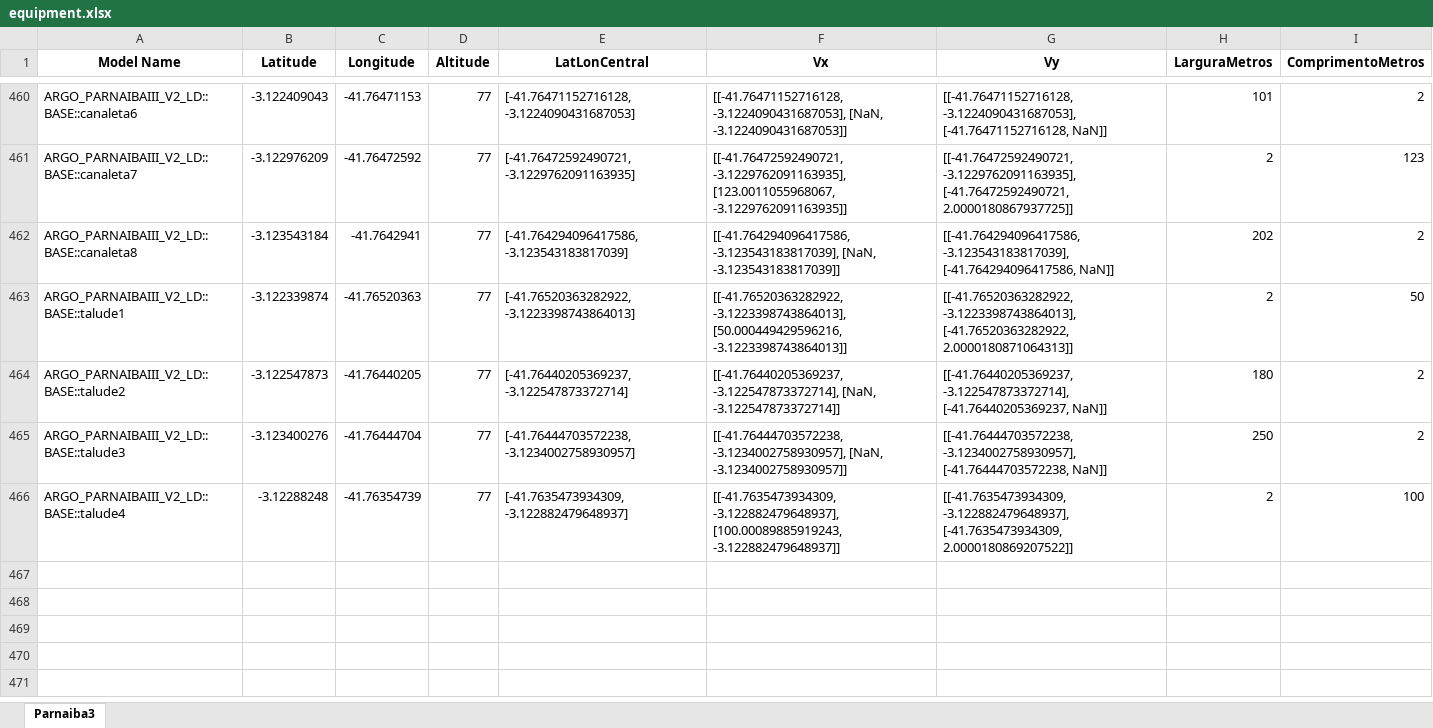
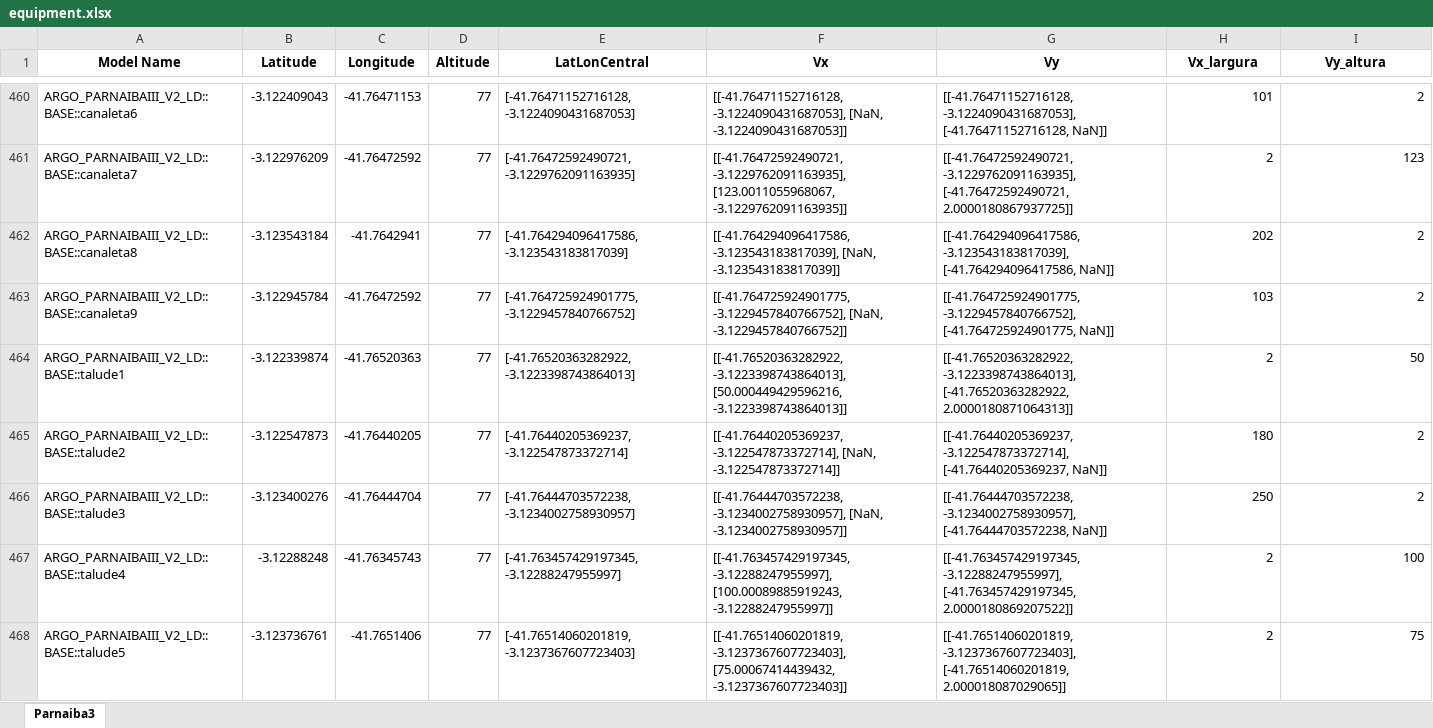
Before and after one commit to lmhonorio/RoverModel, an Excel workbook: planilhas/equipment.xlsx, sheet Parnaiba3, drawn as a sheet; only a part is shown, gaps mark what is left out; values as stored, in another font and other column widths than the file's, no borders; addresses are those after the commit; the diff names each change by its address in the sheet, - before the commit and + after, or states it on an @@ line.

```diff
--- a/planilhas/equipment.xlsx (sheet Parnaiba3)
+++ b/planilhas/equipment.xlsx (sheet Parnaiba3)
-H1: LarguraMetros
+H1: Vx_largura
-I1: ComprimentoMetros
+I1: Vy_altura
+row 463: ARGO_PARNAIBAIII_V2_LD::BASE::canaleta9 | -3.122945784 | -41.76472592 | 77 | [-41.764725924901775, -3.1229457840766752] | [[-41.764725924901775, -3.1229457840766752], [NaN, -3.1229457840766752]] | [[-41.764725924901775, -3.1229457840766752], [-41.764725924901775, NaN]] | 103 | 2
-C467 (Longitude): -41.76354739
+C467 (Longitude): -41.76345743
-E467 (LatLonCentral): [-41.7635473934309, -3.122882479648937]
+E467 (LatLonCentral): [-41.763457429197345, -3.12288247955997]
-F467 (Vx): [[-41.7635473934309, -3.122882479648937], [100.00089885919243, -3.122882479648937]]
+F467 (Vx): [[-41.763457429197345, -3.12288247955997], [100.00089885919243, -3.12288247955997]]
-G467 (Vy): [[-41.7635473934309, -3.122882479648937], [-41.7635473934309, 2.0000180869207522]]
+G467 (Vy): [[-41.763457429197345, -3.12288247955997], [-41.763457429197345, 2.0000180869207522]]
+row 468: ARGO_PARNAIBAIII_V2_LD::BASE::talude5 | -3.123736761 | -41.7651406 | 77 | [-41.76514060201819, -3.1237367607723403] | [[-41.76514060201819, -3.1237367607723403], [75.00067414439432, -3.1237367607723403]] | [[-41.76514060201819, -3.1237367607723403], [-41.76514060201819, 2.000018087029065]] | 2 | 75
```
Also changed, not shown: planilhas/equipment_processado.xlsx, 7 other files.
